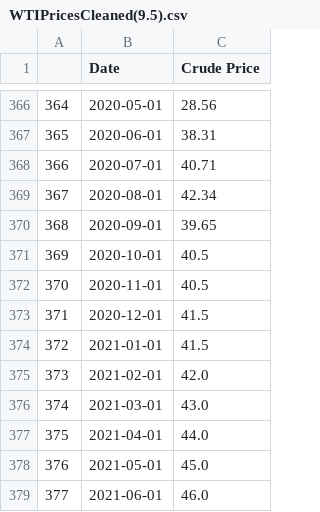
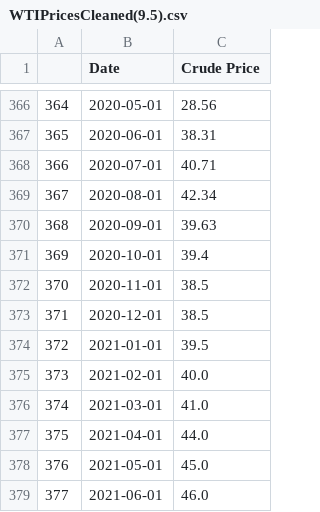
Before and after one commit to Jamals211/Visualizing_Oil_and_Gas_Storage, a CSV file: Data/WTIPricesCleaned(9.5).csv, drawn as a sheet; only a part is shown, gaps mark what is left out.

```diff
--- a/Data/WTIPricesCleaned(9.5).csv
+++ b/Data/WTIPricesCleaned(9.5).csv
@@ -369,9 +369,9 @@
 367,2020-08-01,42.34
-368,2020-09-01,39.65
-369,2020-10-01,40.5
-370,2020-11-01,40.5
-371,2020-12-01,41.5
-372,2021-01-01,41.5
-373,2021-02-01,42.0
-374,2021-03-01,43.0
+368,2020-09-01,39.63
+369,2020-10-01,39.4
+370,2020-11-01,38.5
+371,2020-12-01,38.5
+372,2021-01-01,39.5
+373,2021-02-01,40.0
+374,2021-03-01,41.0
 375,2021-04-01,44.0
```
Also changed, not shown: Data/CrudeCleaned(9.5).csv, Data/GasolineCleaned(9.5).csv, 16 other files.
